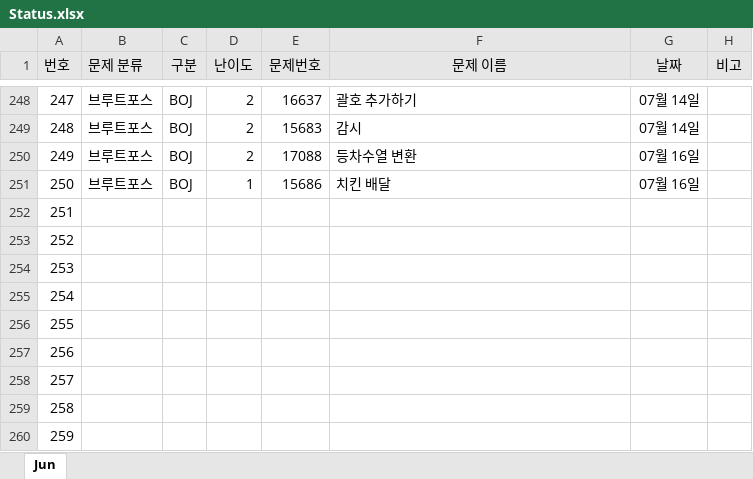
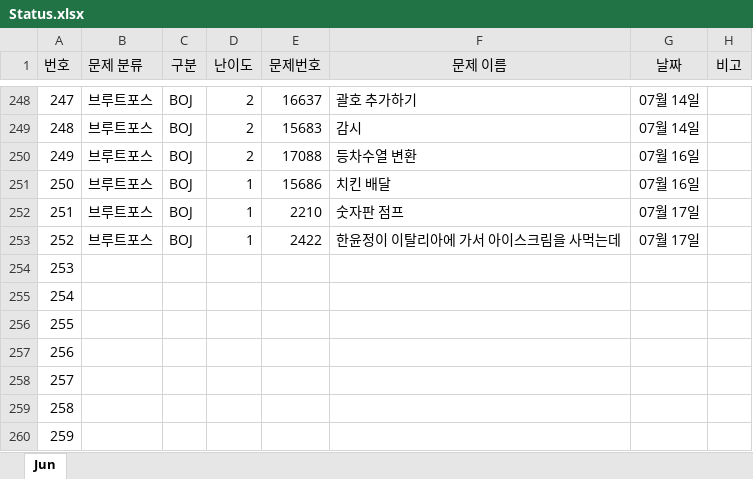
Before and after one commit to JunHeon-Ch/GC_Algorithm_Study, an Excel workbook: junheon/Status.xlsx, sheet Jun, drawn as a sheet; only a part is shown, gaps mark what is left out; values as stored, in another font and other column widths than the file's, no borders; the diff names each change by its address in the sheet, - before the commit and + after, or states it on an @@ line.

Commit message:
status

```diff
--- a/junheon/Status.xlsx (sheet Jun)
+++ b/junheon/Status.xlsx (sheet Jun)
-B252:B253 (문제 분류): (empty)
+B252:B253 (문제 분류): 브루트포스
-C252:C253 (구분): (empty)
+C252:C253 (구분): BOJ
-D252:D253 (난이도): (empty)
+D252:D253 (난이도): 1
-E252 (문제번호): (empty)
+E252 (문제번호): 2210
-F252 (문제 이름): (empty)
+F252 (문제 이름): 숫자판 점프
-G252:G253 (날짜): (empty)
+G252:G253 (날짜): 07월 17일
-E253 (문제번호): (empty)
+E253 (문제번호): 2422
-F253 (문제 이름): (empty)
+F253 (문제 이름): 한윤정이 이탈리아에 가서 아이스크림을 사먹는데
```
